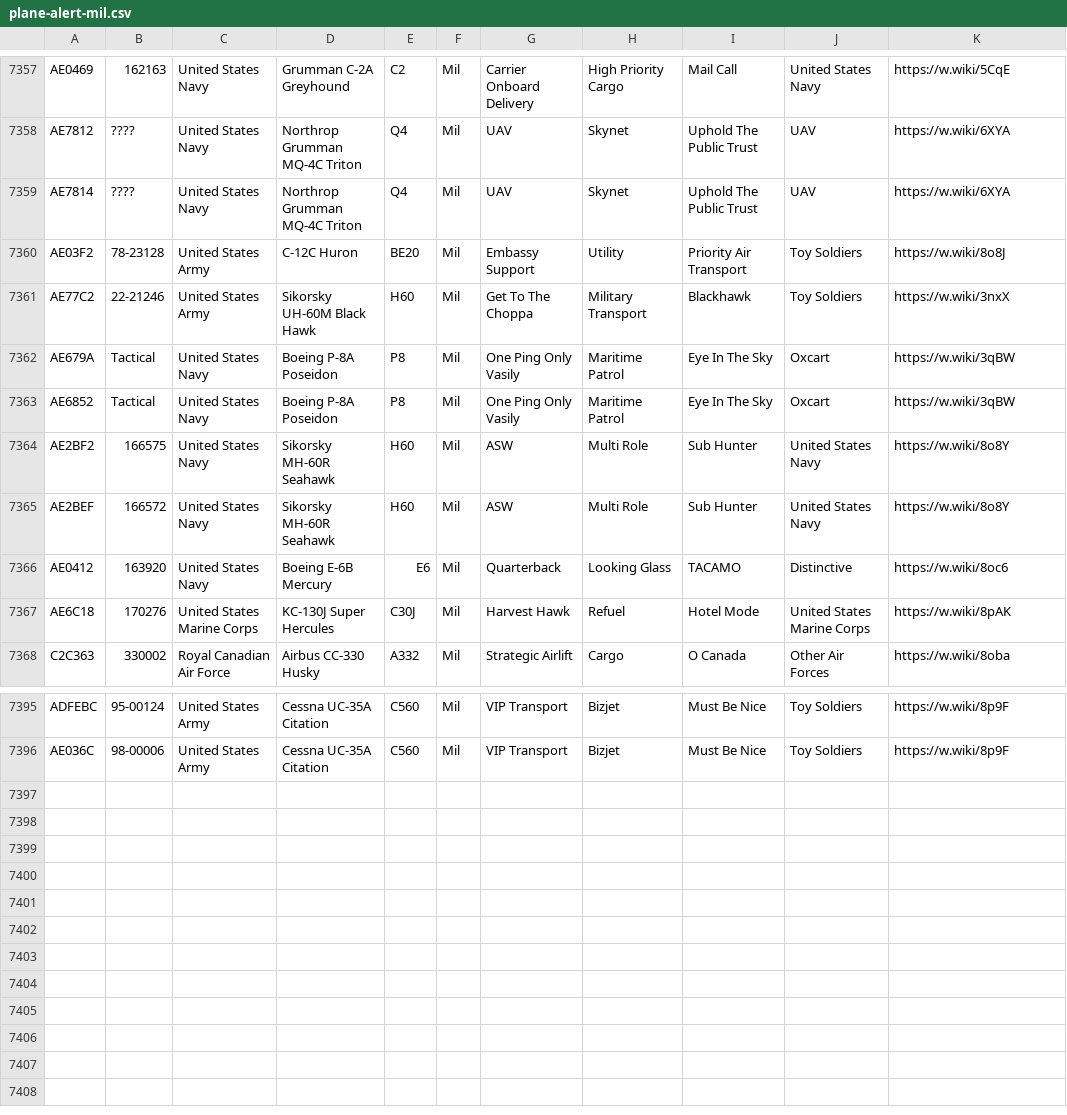
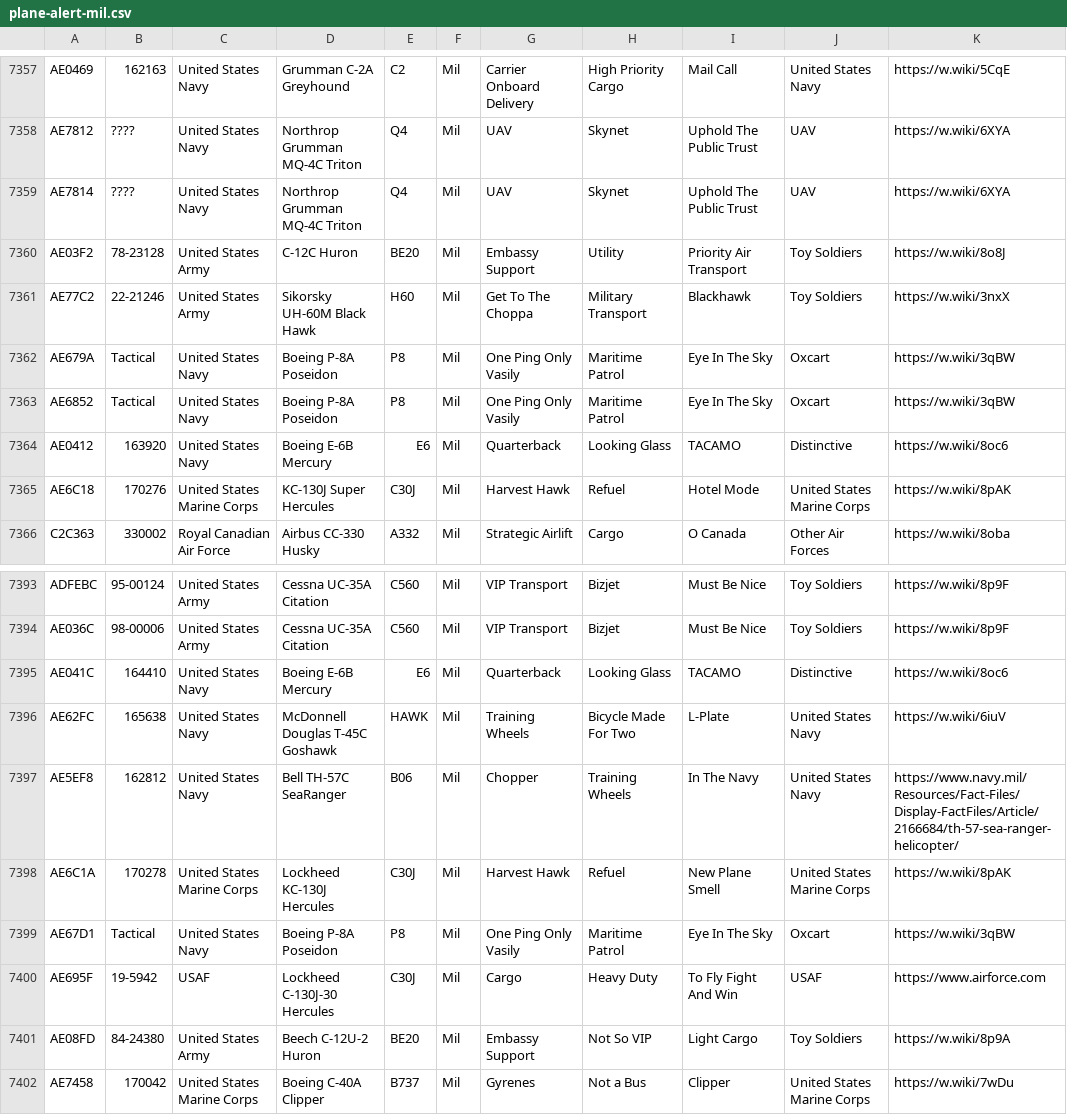
Before and after one commit to sdr-enthusiasts/plane-alert-db, a CSV file: plane-alert-mil.csv, drawn as a sheet; only a part is shown, gaps mark what is left out; removed rows and columns are numbered as before the commit, all else as after; the diff names each change by its address in the sheet, - before the commit and + after, or states it on an @@ line.

```diff
--- a/plane-alert-mil.csv
+++ b/plane-alert-mil.csv
-row 7364: AE2BF2 | 166575 | United States Navy | Sikorsky MH-60R Seahawk | H60 | Mil | ASW | Multi Role | Sub Hunter | United States Navy | https://w.wiki/8o8Y
-row 7365: AE2BEF | 166572 | United States Navy | Sikorsky MH-60R Seahawk | H60 | Mil | ASW | Multi Role | Sub Hunter | United States Navy | https://w.wiki/8o8Y
+row 7395: AE041C | 164410 | United States Navy | Boeing E-6B Mercury | E6 | Mil | Quarterback | Looking Glass | TACAMO | Distinctive | https://w.wiki/8oc6
+row 7396: AE62FC | 165638 | United States Navy | McDonnell Douglas T-45C Goshawk | HAWK | Mil | Training Wheels | Bicycle Made For Two | L-Plate | United States Navy | https://w.wiki/6iuV
+row 7397: AE5EF8 | 162812 | United States Navy | Bell TH-57C SeaRanger | B06 | Mil | Chopper | Training Wheels | In The Navy | United States Navy | https://www.navy.mil/Resources/Fact-Files/Display-FactFiles/Article/2166684/th-57-sea-ranger-helicopter/
+row 7398: AE6C1A | 170278 | United States Marine Corps | Lockheed KC-130J Hercules | C30J | Mil | Harvest Hawk | Refuel | New Plane Smell | United States Marine Corps | https://w.wiki/8pAK
+row 7399: AE67D1 | Tactical | United States Navy | Boeing P-8A Poseidon | P8 | Mil | One Ping Only Vasily | Maritime Patrol | Eye In The Sky | Oxcart | https://w.wiki/3qBW
+row 7400: AE695F | 19-5942 | USAF | Lockheed C-130J-30 Hercules | C30J | Mil | Cargo | Heavy Duty | To Fly Fight And Win | USAF | https://www.airforce.com
+row 7401: AE08FD | 84-24380 | United States Army | Beech C-12U-2 Huron | BE20 | Mil | Embassy Support | Not So VIP | Light Cargo | Toy Soldiers | https://w.wiki/8p9A
+row 7402: AE7458 | 170042 | United States Marine Corps | Boeing C-40A Clipper | B737 | Mil | Gyrenes | Not a Bus | Clipper | United States Marine Corps | https://w.wiki/7wDu
```
Also changed, not shown: plane-alert-gov-images.csv, plane-alert-gov.csv, 4 other files.
